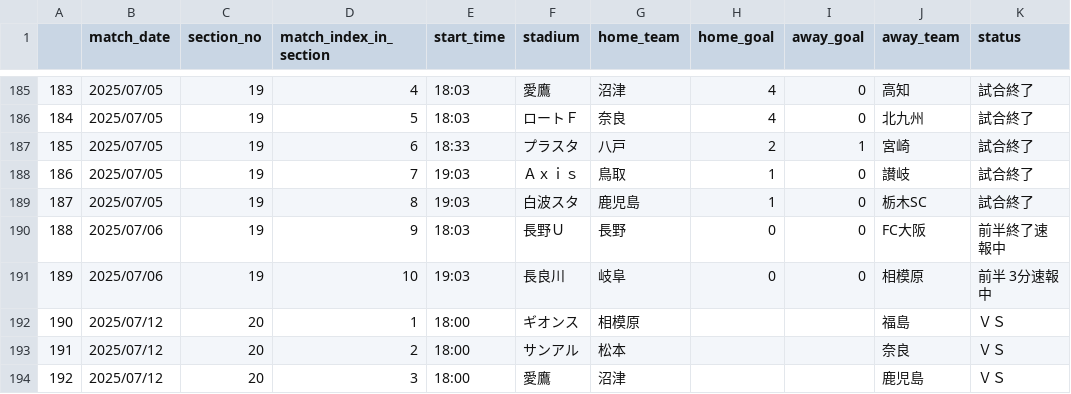
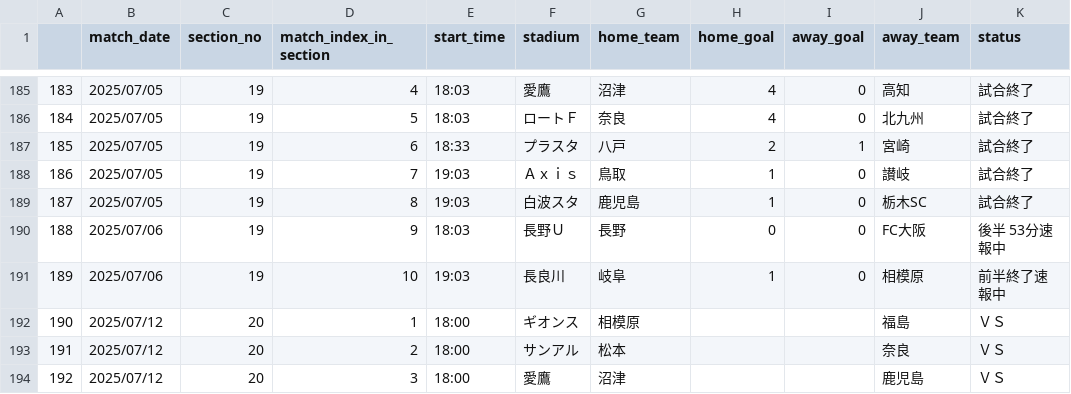
Before and after one commit to mokekuma-git/JLeague_Matches-Bar_Graph, a CSV file: docs/csv/2025_allmatch_result-J3.csv, drawn as a sheet; only a part is shown, gaps mark what is left out.

```diff
--- a/docs/csv/2025_allmatch_result-J3.csv
+++ b/docs/csv/2025_allmatch_result-J3.csv
@@ -189,4 +189,4 @@
 187,2025/07/05,19,8,19:03,白波スタ,鹿児島,1,0,栃木SC,試合終了
-188,2025/07/06,19,9,18:03,長野Ｕ,長野,0,0,FC大阪,前半終了速報中
-189,2025/07/06,19,10,19:03,長良川,岐阜,0,0,相模原,前半 3分速報中
+188,2025/07/06,19,9,18:03,長野Ｕ,長野,0,0,FC大阪,後半 53分速報中
+189,2025/07/06,19,10,19:03,長良川,岐阜,1,0,相模原,前半終了速報中
 190,2025/07/12,20,1,18:00,ギオンス,相模原,,,福島,ＶＳ
```
Also changed, not shown: docs/csv/2025_allmatch_result-J2.csv, docs/csv/csv_timestamp.csv.
